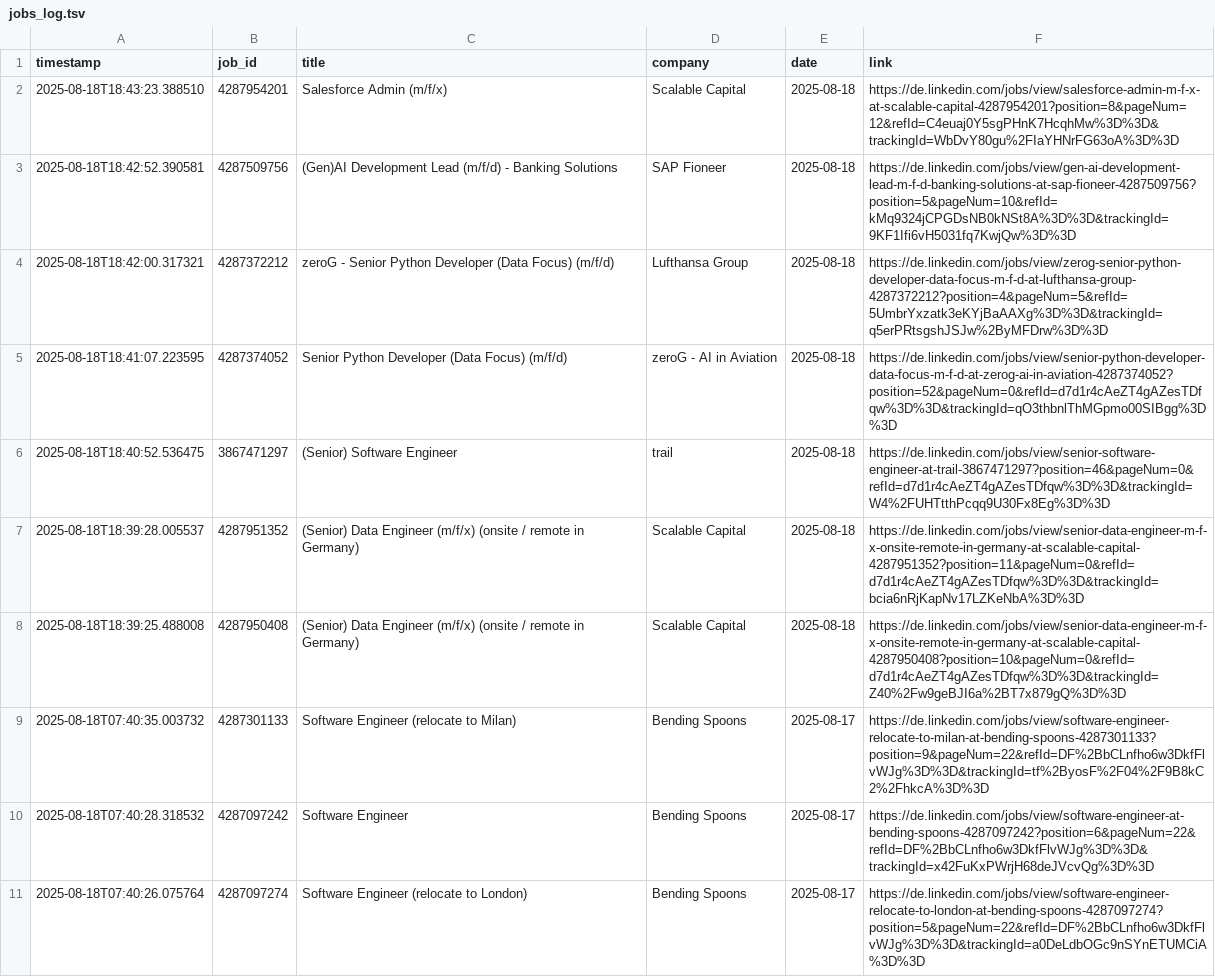
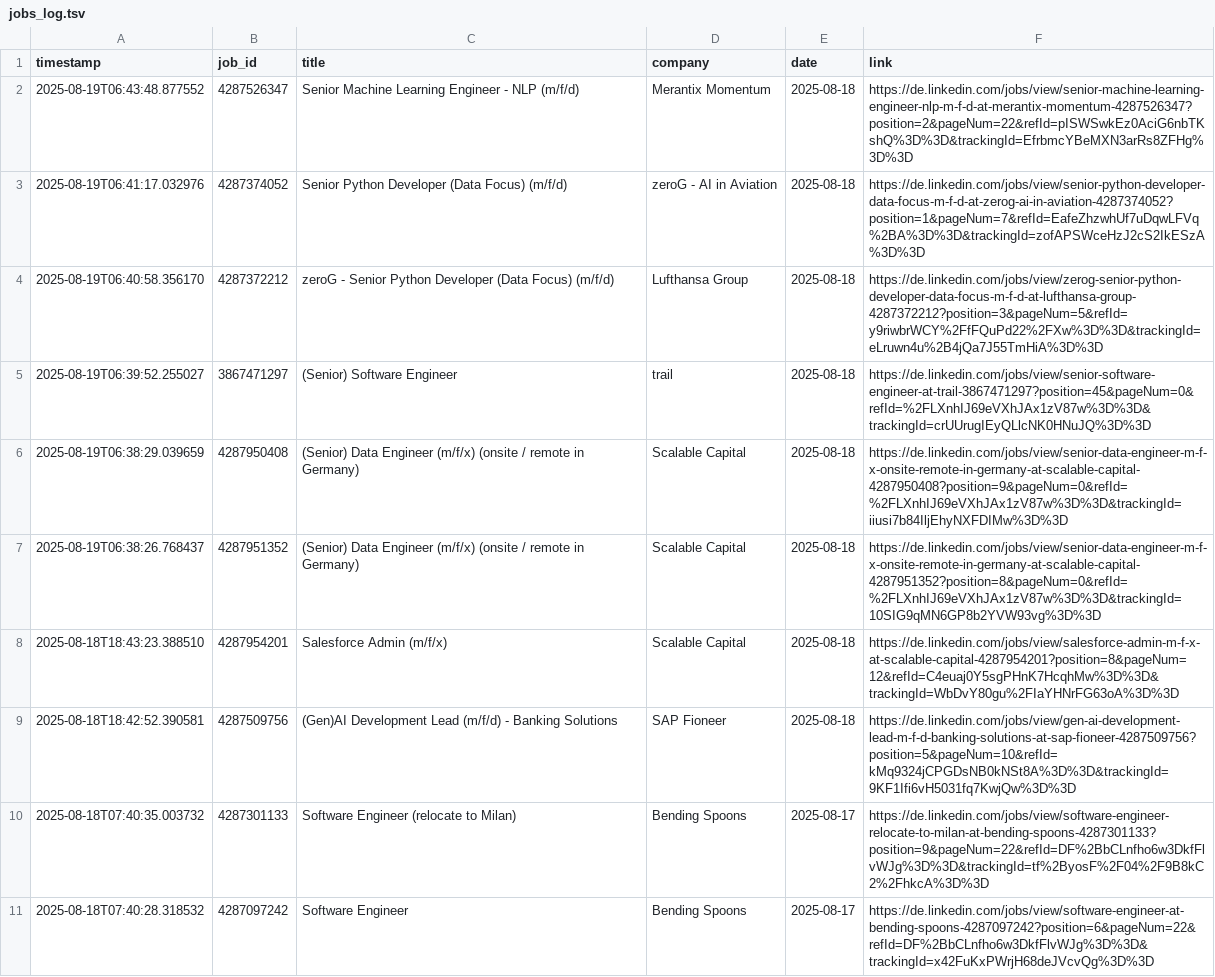
Before and after one commit to mugundanaswin/Data_Engineering, a TSV file: webscrapping_projects/scheduled/outputs/jobs_log.tsv, drawn as a sheet; only a part is shown; the shorter side is filled out with more unchanged rows.

```diff
--- a/webscrapping_projects/scheduled/outputs/jobs_log.tsv
+++ b/webscrapping_projects/scheduled/outputs/jobs_log.tsv
@@ -1,9 +1,10 @@
 timestamp	job_id	title	company	date	link
+2025-08-19T06:43:48.877552	4287526347	Senior Machine Learning Engineer - NLP (m/f/d)	Merantix Momentum	2025-08-18	https://de.linkedin.com/jobs/view/senior-machine-learning-engineer-nlp-m-f-d-at-merantix-momentum-4287526347?position=2&pageNum=22&refId=pISWSwkEz0AciG6nbTKshQ%3D%3D&trackingId=EfrbmcYBeMXN3arRs8ZFHg%3D%3D
+2025-08-19T06:41:17.032976	4287374052	Senior Python Developer (Data Focus) (m/f/d)	zeroG - AI in Aviation	2025-08-18	https://de.linkedin.com/jobs/view/senior-python-developer-data-focus-m-f-d-at-zerog-ai-in-aviation-4287374052?position=1&pageNum=7&refId=EafeZhzwhUf7uDqwLFVq%2BA%3D%3D&trackingId=zofAPSWceHzJ2cS2IkESzA%3D%3D
+2025-08-19T06:40:58.356170	4287372212	zeroG - Senior Python Developer (Data Focus) (m/f/d)	Lufthansa Group	2025-08-18	https://de.linkedin.com/jobs/view/zerog-senior-python-developer-data-focus-m-f-d-at-lufthansa-group-4287372212?position=3&pageNum=5&refId=y9riwbrWCY%2FfFQuPd22%2FXw%3D%3D&trackingId=eLruwn4u%2B4jQa7J55TmHiA%3D%3D
+2025-08-19T06:39:52.255027	3867471297	(Senior) Software Engineer	trail	2025-08-18	https://de.linkedin.com/jobs/view/senior-software-engineer-at-trail-3867471297?position=45&pageNum=0&refId=%2FLXnhIJ69eVXhJAx1zV87w%3D%3D&trackingId=crUUrugIEyQLlcNK0HNuJQ%3D%3D
+2025-08-19T06:38:29.039659	4287950408	(Senior) Data Engineer (m/f/x) (onsite / remote in Germany)	Scalable Capital	2025-08-18	https://de.linkedin.com/jobs/view/senior-data-engineer-m-f-x-onsite-remote-in-germany-at-scalable-capital-4287950408?position=9&pageNum=0&refId=%2FLXnhIJ69eVXhJAx1zV87w%3D%3D&trackingId=iiusi7b84IljEhyNXFDIMw%3D%3D
+2025-08-19T06:38:26.768437	4287951352	(Senior) Data Engineer (m/f/x) (onsite / remote in Germany)	Scalable Capital	2025-08-18	https://de.linkedin.com/jobs/view/senior-data-engineer-m-f-x-onsite-remote-in-germany-at-scalable-capital-4287951352?position=8&pageNum=0&refId=%2FLXnhIJ69eVXhJAx1zV87w%3D%3D&trackingId=10SIG9qMN6GP8b2YVW93vg%3D%3D
 2025-08-18T18:43:23.388510	4287954201	Salesforce Admin (m/f/x)	Scalable Capital	2025-08-18	https://de.linkedin.com/jobs/view/salesforce-admin-m-f-x-at-scalable-capital-4287954201?position=8&pageNum=12&refId=C4euaj0Y5sgPHnK7HcqhMw%3D%3D&trackingId=WbDvY80gu%2FIaYHNrFG63oA%3D%3D
 2025-08-18T18:42:52.390581	4287509756	(Gen)AI Development Lead (m/f/d) - Banking Solutions	SAP Fioneer	2025-08-18	https://de.linkedin.com/jobs/view/gen-ai-development-lead-m-f-d-banking-solutions-at-sap-fioneer-4287509756?position=5&pageNum=10&refId=kMq9324jCPGDsNB0kNSt8A%3D%3D&trackingId=9KF1Ifi6vH5031fq7KwjQw%3D%3D
-2025-08-18T18:42:00.317321	4287372212	zeroG - Senior Python Developer (Data Focus) (m/f/d)	Lufthansa Group	2025-08-18	https://de.linkedin.com/jobs/view/zerog-senior-python-developer-data-focus-m-f-d-at-lufthansa-group-4287372212?position=4&pageNum=5&refId=5UmbrYxzatk3eKYjBaAAXg%3D%3D&trackingId=q5erPRtsgshJSJw%2ByMFDrw%3D%3D
-2025-08-18T18:41:07.223595	4287374052	Senior Python Developer (Data Focus) (m/f/d)	zeroG - AI in Aviation	2025-08-18	https://de.linkedin.com/jobs/view/senior-python-developer-data-focus-m-f-d-at-zerog-ai-in-aviation-4287374052?position=52&pageNum=0&refId=d7d1r4cAeZT4gAZesTDfqw%3D%3D&trackingId=qO3thbnlThMGpmo00SIBgg%3D%3D
-2025-08-18T18:40:52.536475	3867471297	(Senior) Software Engineer	trail	2025-08-18	https://de.linkedin.com/jobs/view/senior-software-engineer-at-trail-3867471297?position=46&pageNum=0&refId=d7d1r4cAeZT4gAZesTDfqw%3D%3D&trackingId=W4%2FUHTtthPcqq9U30Fx8Eg%3D%3D
-2025-08-18T18:39:28.005537	4287951352	(Senior) Data Engineer (m/f/x) (onsite / remote in Germany)	Scalable Capital	2025-08-18	https://de.linkedin.com/jobs/view/senior-data-engineer-m-f-x-onsite-remote-in-germany-at-scalable-capital-4287951352?position=11&pageNum=0&refId=d7d1r4cAeZT4gAZesTDfqw%3D%3D&trackingId=bcia6nRjKapNv17LZKeNbA%3D%3D
-2025-08-18T18:39:25.488008	4287950408	(Senior) Data Engineer (m/f/x) (onsite / remote in Germany)	Scalable Capital	2025-08-18	https://de.linkedin.com/jobs/view/senior-data-engineer-m-f-x-onsite-remote-in-germany-at-scalable-capital-4287950408?position=10&pageNum=0&refId=d7d1r4cAeZT4gAZesTDfqw%3D%3D&trackingId=Z40%2Fw9geBJI6a%2BT7x879gQ%3D%3D
 2025-08-18T07:40:35.003732	4287301133	Software Engineer (relocate to Milan)	Bending Spoons	2025-08-17	https://de.linkedin.com/jobs/view/software-engineer-relocate-to-milan-at-bending-spoons-4287301133?position=9&pageNum=22&refId=DF%2BbCLnfho6w3DkfFlvWJg%3D%3D&trackingId=tf%2ByosF%2F04%2F9B8kC2%2FhkcA%3D%3D
```
